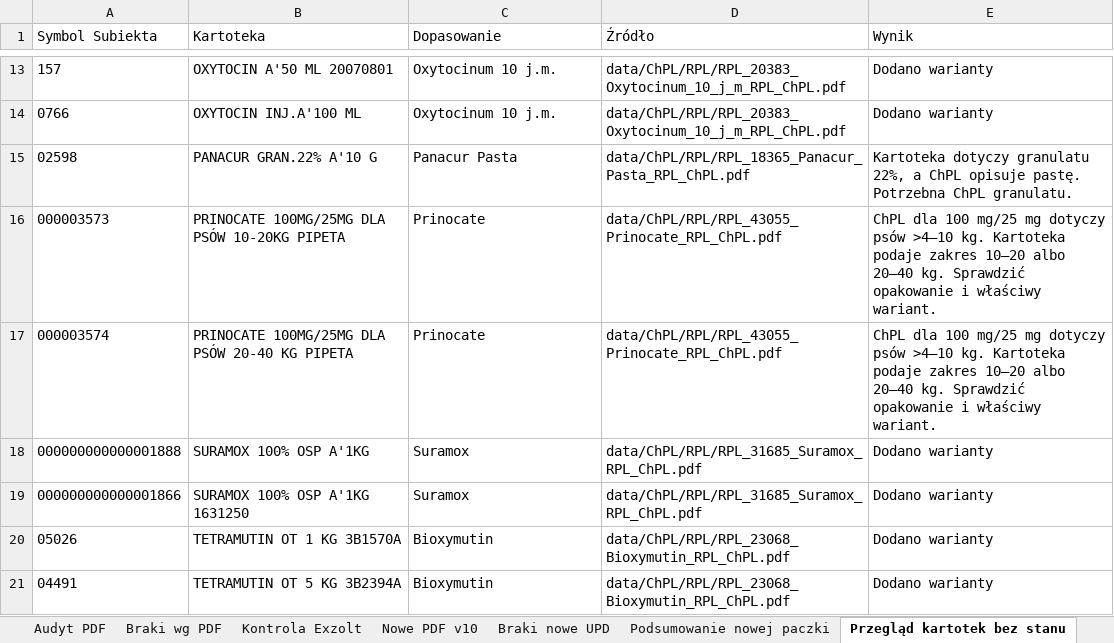
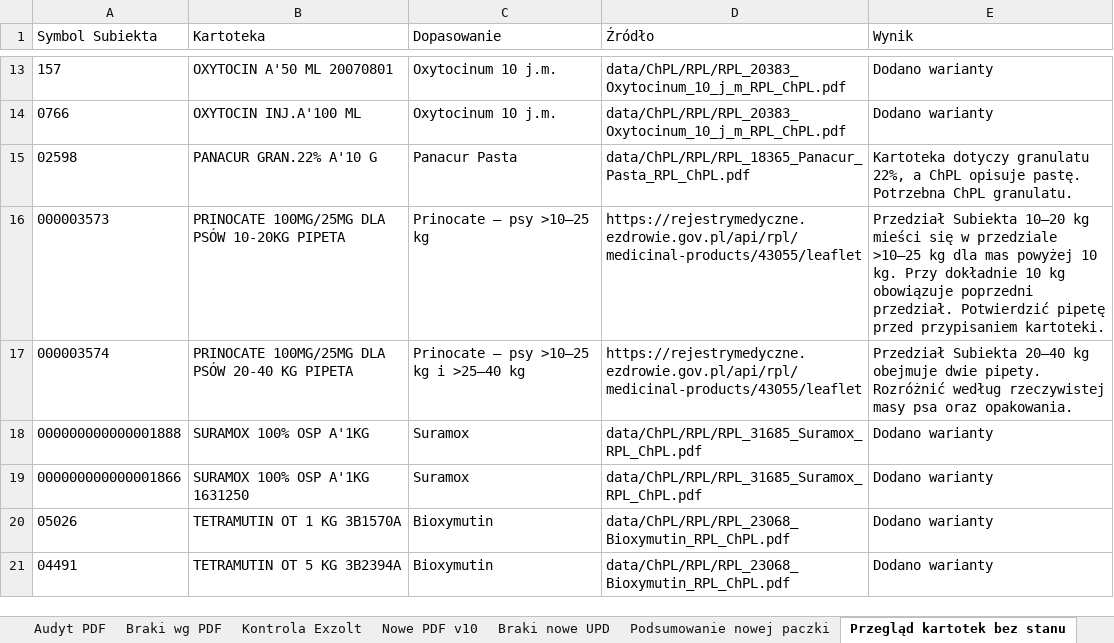
Before and after one commit to VViktorr/Karty-leczenia-zwierzat, an Excel workbook: data/Katalog_lekow_v10_scalony_ChPL.xlsx, sheet Przegląd kartotek bez stanu, drawn as a sheet; only a part is shown, gaps mark what is left out; values as stored, in another font and other column widths than the file's, no borders; the diff names each change by its address in the sheet, - before the commit and + after, or states it on an @@ line.

Commit message:
Zapisz przedziały wagowe Prinocate z ulotki RPL [skip ci]

```diff
--- a/data/Katalog_lekow_v10_scalony_ChPL.xlsx (sheet Przegląd kartotek bez stanu)
+++ b/data/Katalog_lekow_v10_scalony_ChPL.xlsx (sheet Przegląd kartotek bez stanu)
-C16 (Dopasowanie): Prinocate
+C16 (Dopasowanie): Prinocate — psy >10–25 kg
-D16:D17 (Źródło): data/ChPL/RPL/RPL_43055_Prinocate_RPL_ChPL.pdf
+D16:D17 (Źródło): https://rejestrymedyczne.ezdrowie.gov.pl/api/rpl/medicinal-products/43055/leaflet
-E16 (Wynik): ChPL dla 100 mg/25 mg dotyczy psów >4–10 kg. Kartoteka podaje zakres 10–20 albo 20–40 kg. Sprawdzić opakowanie i właściwy wariant.
+E16 (Wynik): Przedział Subiekta 10–20 kg mieści się w przedziale >10–25 kg dla mas powyżej 10 kg. Przy dokładnie 10 kg obowiązuje poprzedni przedział. Potwierdzić pipetę przed przypisaniem kartoteki.
-C17 (Dopasowanie): Prinocate
+C17 (Dopasowanie): Prinocate — psy >10–25 kg i >25–40 kg
-E17 (Wynik): ChPL dla 100 mg/25 mg dotyczy psów >4–10 kg. Kartoteka podaje zakres 10–20 albo 20–40 kg. Sprawdzić opakowanie i właściwy wariant.
+E17 (Wynik): Przedział Subiekta 20–40 kg obejmuje dwie pipety. Rozróżnić według rzeczywistej masy psa oraz opakowania.
```
Also changed, not shown: charts or pictures.
